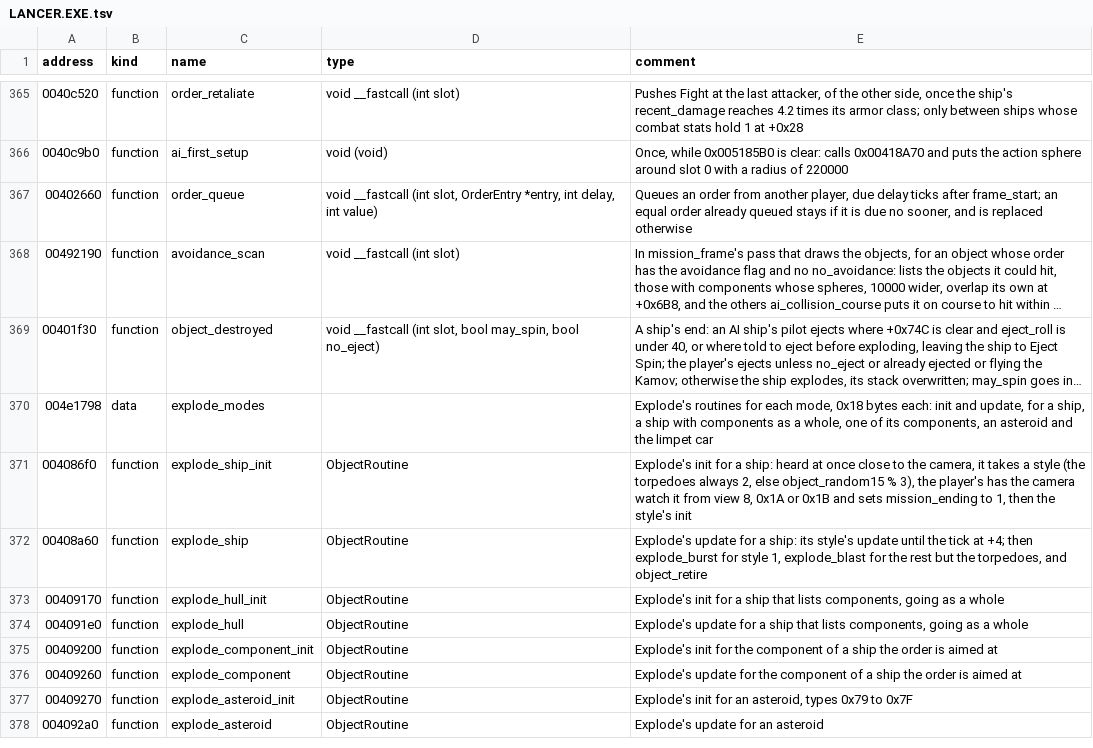
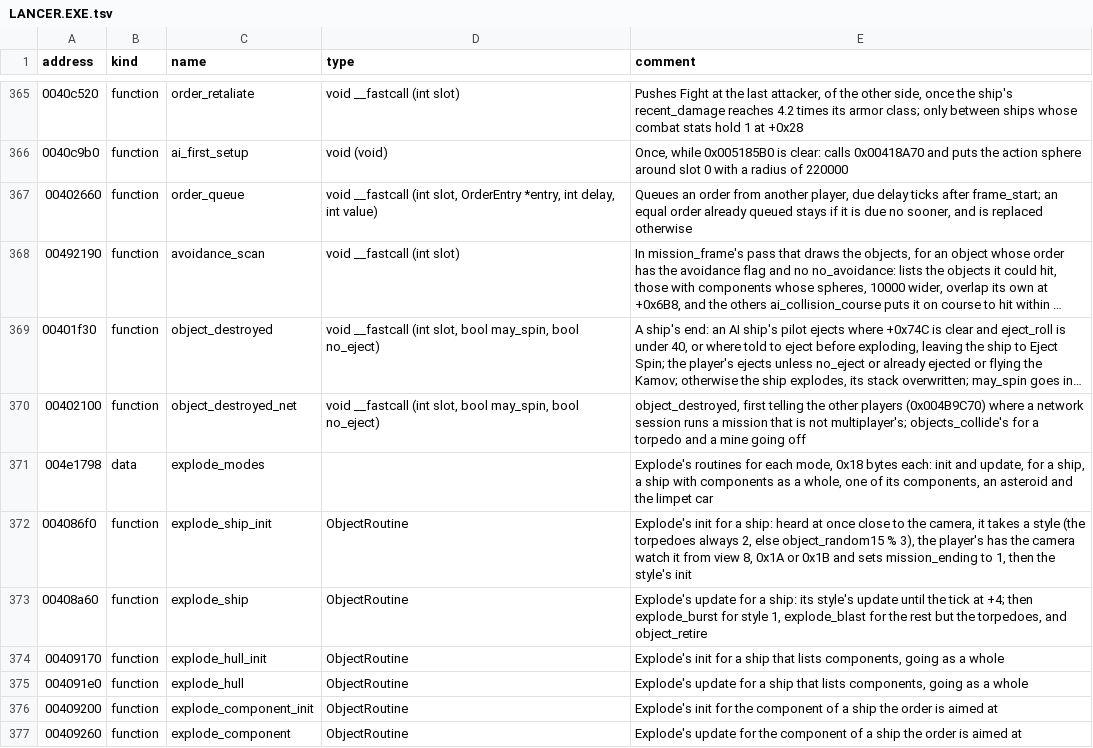
Before and after one commit to vdmkenny/openreliant, a TSV file: ghidra/names/LANCER.EXE.tsv, drawn as a sheet; only a part is shown, gaps mark what is left out; the shorter side is filled out with more unchanged rows; long unchanged cells end in …; the diff names each change by its address in the sheet, - before the commit and + after, or states it on an @@ line.

Commit message:
feat: torpedoes and mines go off against what they meet
A torpedo does 5001 to the fore quadrant of what it strikes and is
destroyed; a mine does 500 to a fighter it meets and is destroyed. Each
then runs Explode as any destroyed object does.

Part of #207

```diff
--- a/ghidra/names/LANCER.EXE.tsv
+++ b/ghidra/names/LANCER.EXE.tsv
+row 370: 00402100 | function | object_destroyed_net | void __fastcall (int slot, bool may_spin, bool no_eject) | object_destroyed, first telling the other players (0x004B9C70) where a network session runs a mission that is not multiplayer's; objects_collide's for a torpedo and a mine going off
```
Also changed, not shown: 2 other files.
